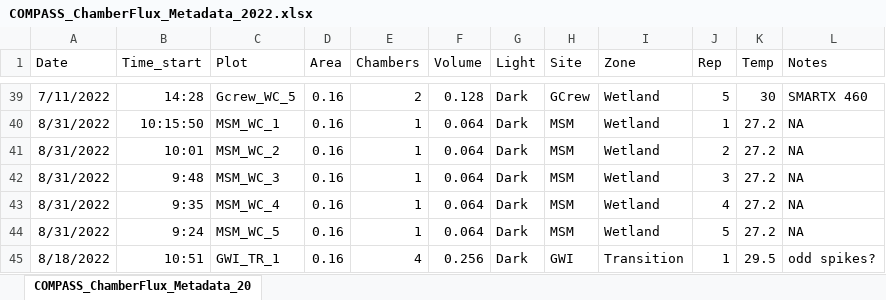
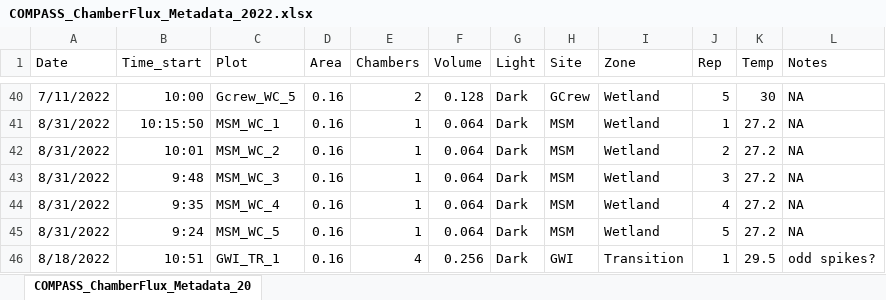
Before and after one commit to COMPASS-DOE/ghg-processor, an Excel workbook: data/COMPASS_ChamberFlux_Metadata_2022.xlsx, sheet COMPASS_ChamberFlux_Metadata_20, drawn as a sheet; only a part is shown, gaps mark what is left out; values as stored, in another font and other column widths than the file's, no borders; addresses are those after the commit; the diff covers the shown part only; the diff names each change by its address in the sheet, - before the commit and + after, or states it on an @@ line.

Commit message:
Correct metadata and use separate file from @wilsonsj100

```diff
--- a/data/COMPASS_ChamberFlux_Metadata_2022.xlsx (sheet COMPASS_ChamberFlux_Metadata_20)
+++ b/data/COMPASS_ChamberFlux_Metadata_2022.xlsx (sheet COMPASS_ChamberFlux_Metadata_20)
-B40 (Time_start): 14:28
+B40 (Time_start): 10:00
-L40 (Notes): SMARTX 460
+L40 (Notes): NA
```
Also changed, not shown: 1 added row and 40 edited cells elsewhere in this sheet, formulas that keep their value, 4 other files.
